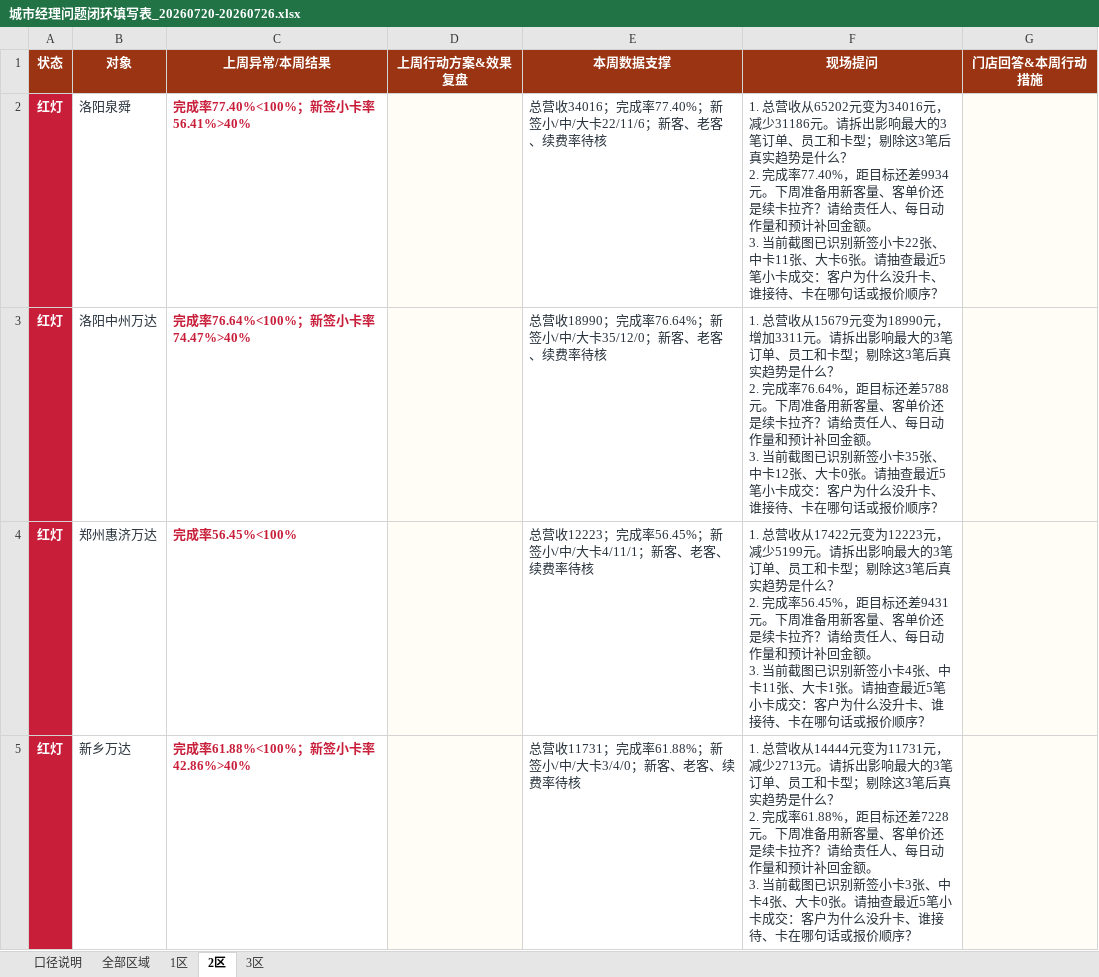
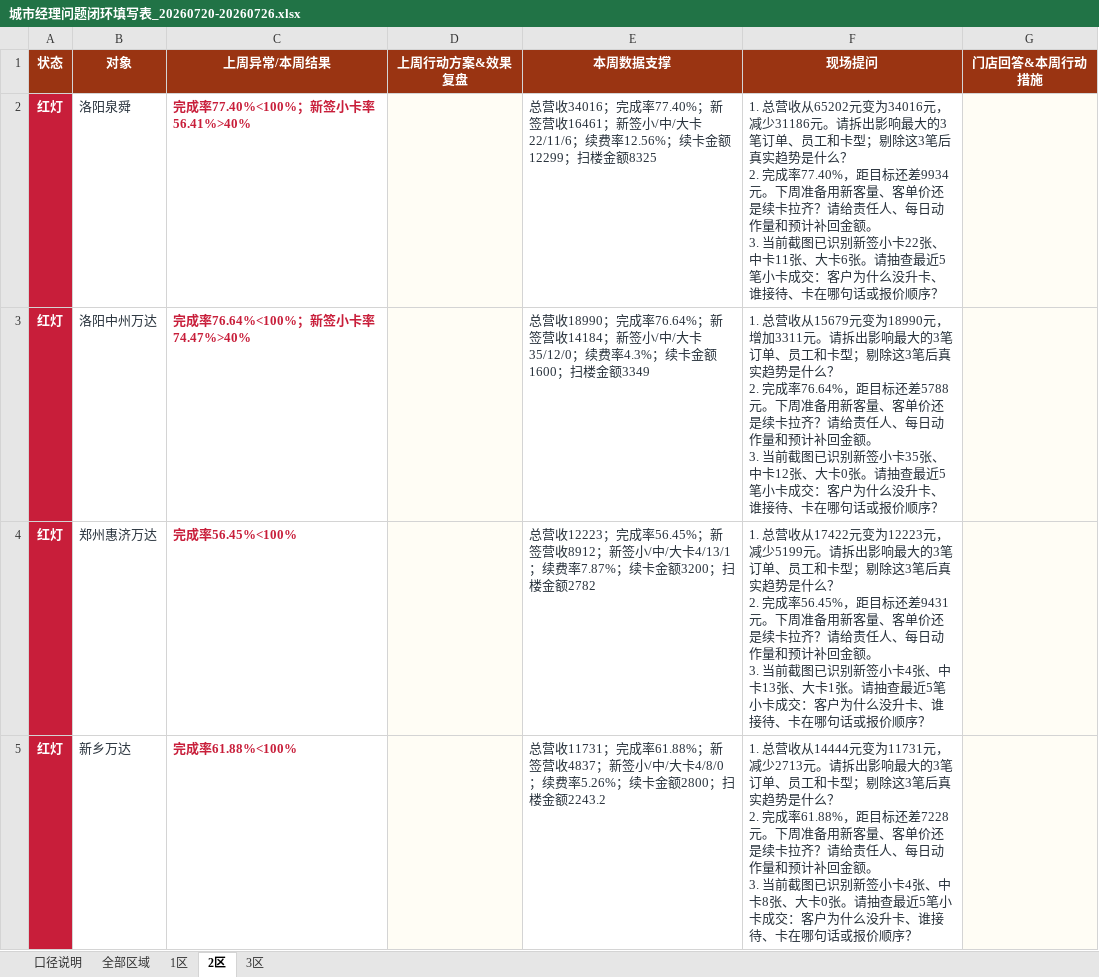
Before and after one commit to 17612861170/panda-weekly-pages, an Excel workbook: reports/20260720-20260726/城市经理问题闭环填写表_20260720-20260726.xlsx, sheet 2区, drawn as a sheet; only a part is shown; values as stored, in another font and other column widths than the file's, no borders; table styles not drawn; the diff covers the shown part only; the diff names each change by its address in the sheet, - before the commit and + after, or states it on an @@ line.

```diff
--- a/reports/20260720-20260726/城市经理问题闭环填写表_20260720-20260726.xlsx (sheet 2区)
+++ b/reports/20260720-20260726/城市经理问题闭环填写表_20260720-20260726.xlsx (sheet 2区)
-E2 (本周数据支撑): …77.40%；新签小/中/大卡22/11/6；新客、老客、续费率待核
+E2 (本周数据支撑): …77.40%；新签营收16461；新签小/中/大卡22/11/6；续费率12.56%；续卡金额12299；扫楼金额8325
-E3 (本周数据支撑): …76.64%；新签小/中/大卡35/12/0；新客、老客、续费率待核
+E3 (本周数据支撑): …76.64%；新签营收14184；新签小/中/大卡35/12/0；续费率4.3%；续卡金额1600；扫楼金额3349
-E4 (本周数据支撑): …56.45%；新签小/中/大卡4/11/1；新客、老客、续费率待核
+E4 (本周数据支撑): …56.45%；新签营收8912；新签小/中/大卡4/13/1；续费率7.87%；续卡金额3200；扫楼金额2782
-F4 (现场提问): …张、中卡11张、大卡…
+F4 (现场提问): …张、中卡13张、大卡…
-C5 (上周异常/本周结果): 完成率61.88%<100%；新签小卡率42.86%>40%
+C5 (上周异常/本周结果): 完成率61.88%<100%
-E5 (本周数据支撑): …61.88%；新签小/中/大卡3/4/0；新客、老客、续费率待核
+E5 (本周数据支撑): …61.88%；新签营收4837；新签小/中/大卡4/8/0；续费率5.26%；续卡金额2800；扫楼金额2243.2
-F5 (现场提问): …新签小卡3张、中卡4张、大卡…
+F5 (现场提问): …新签小卡4张、中卡8张、大卡…
```
Also changed, not shown: 3 edited cells elsewhere in this sheet, sheet 全部区域, sheet 1区, sheet 3区, sheet 口径说明, reports/20260720-20260726/熊猫密室周报核对底表_20260720-20260726.xlsx, reports/current/城市经理问题闭环填写表_20260720-20260726.xlsx, 3 other files.
